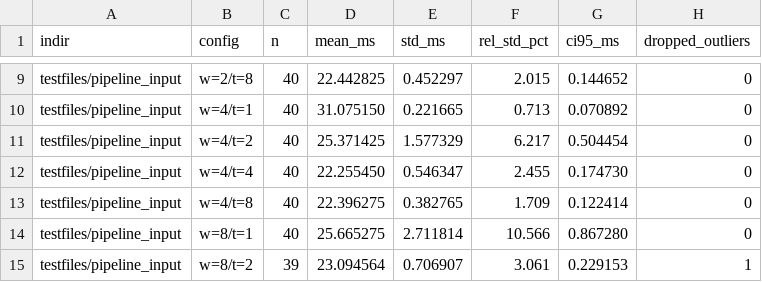
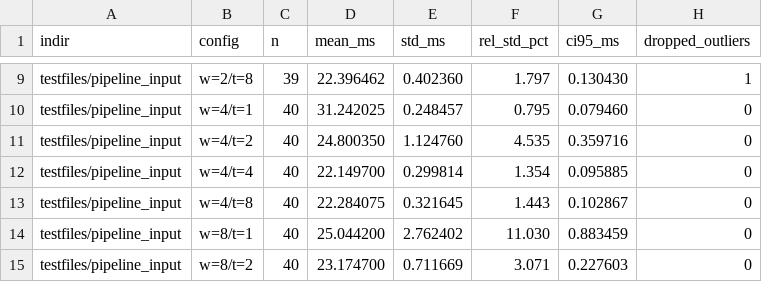
Before and after one commit to spbu-coding-2024/parallel-convolution-g4rry1, a CSV file: benchmark/benchmark_results/pipeline_results_small.csv, drawn as a sheet; only a part is shown, gaps mark what is left out; the diff covers the shown part only; the diff names each change by its address in the sheet, - before the commit and + after, or states it on an @@ line.

```diff
--- a/benchmark/benchmark_results/pipeline_results_small.csv
+++ b/benchmark/benchmark_results/pipeline_results_small.csv
-C9 (n): 40
+C9 (n): 39
-D9 (mean_ms): 22.442825
+D9 (mean_ms): 22.396462
-E9 (std_ms): 0.452297
+E9 (std_ms): 0.402360
-F9 (rel_std_pct): 2.015
+F9 (rel_std_pct): 1.797
-G9 (ci95_ms): 0.144652
+G9 (ci95_ms): 0.130430
-H9 (dropped_outliers): 0
+H9 (dropped_outliers): 1
-D10 (mean_ms): 31.075150
+D10 (mean_ms): 31.242025
-E10 (std_ms): 0.221665
+E10 (std_ms): 0.248457
-F10 (rel_std_pct): 0.713
+F10 (rel_std_pct): 0.795
-G10 (ci95_ms): 0.070892
+G10 (ci95_ms): 0.079460
-D11 (mean_ms): 25.371425
+D11 (mean_ms): 24.800350
-E11 (std_ms): 1.577329
+E11 (std_ms): 1.124760
-F11 (rel_std_pct): 6.217
+F11 (rel_std_pct): 4.535
-G11 (ci95_ms): 0.504454
+G11 (ci95_ms): 0.359716
-D12 (mean_ms): 22.255450
+D12 (mean_ms): 22.149700
-E12 (std_ms): 0.546347
+E12 (std_ms): 0.299814
-F12 (rel_std_pct): 2.455
+F12 (rel_std_pct): 1.354
-G12 (ci95_ms): 0.174730
+G12 (ci95_ms): 0.095885
-D13 (mean_ms): 22.396275
+D13 (mean_ms): 22.284075
-E13 (std_ms): 0.382765
+E13 (std_ms): 0.321645
-F13 (rel_std_pct): 1.709
+F13 (rel_std_pct): 1.443
-G13 (ci95_ms): 0.122414
+G13 (ci95_ms): 0.102867
-D14 (mean_ms): 25.665275
+D14 (mean_ms): 25.044200
-E14 (std_ms): 2.711814
+E14 (std_ms): 2.762402
-F14 (rel_std_pct): 10.566
+F14 (rel_std_pct): 11.030
-G14 (ci95_ms): 0.867280
+G14 (ci95_ms): 0.883459
-C15 (n): 39
+C15 (n): 40
-D15 (mean_ms): 23.094564
+D15 (mean_ms): 23.174700
-E15 (std_ms): 0.706907
+E15 (std_ms): 0.711669
-F15 (rel_std_pct): 3.061
+F15 (rel_std_pct): 3.071
-G15 (ci95_ms): 0.229153
+G15 (ci95_ms): 0.227603
-H15 (dropped_outliers): 1
+H15 (dropped_outliers): 0
```
Also changed, not shown: 42 edited cells elsewhere in this file, benchmark/benchmark_results/pipeline_results_large.csv, benchmark/benchmark_results/results.csv, 15 other files.
